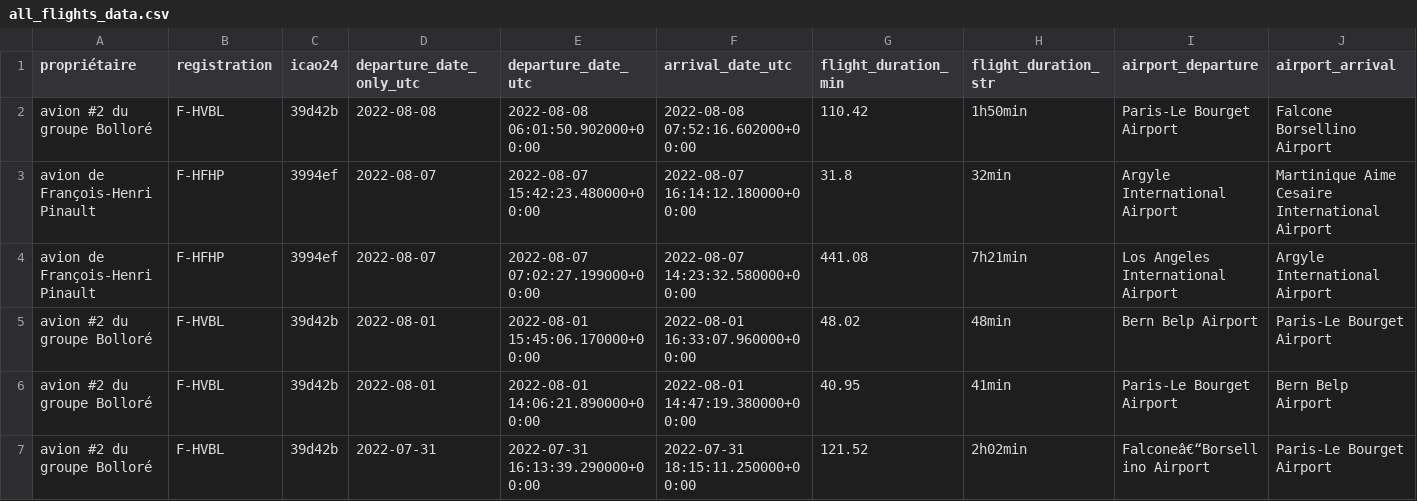
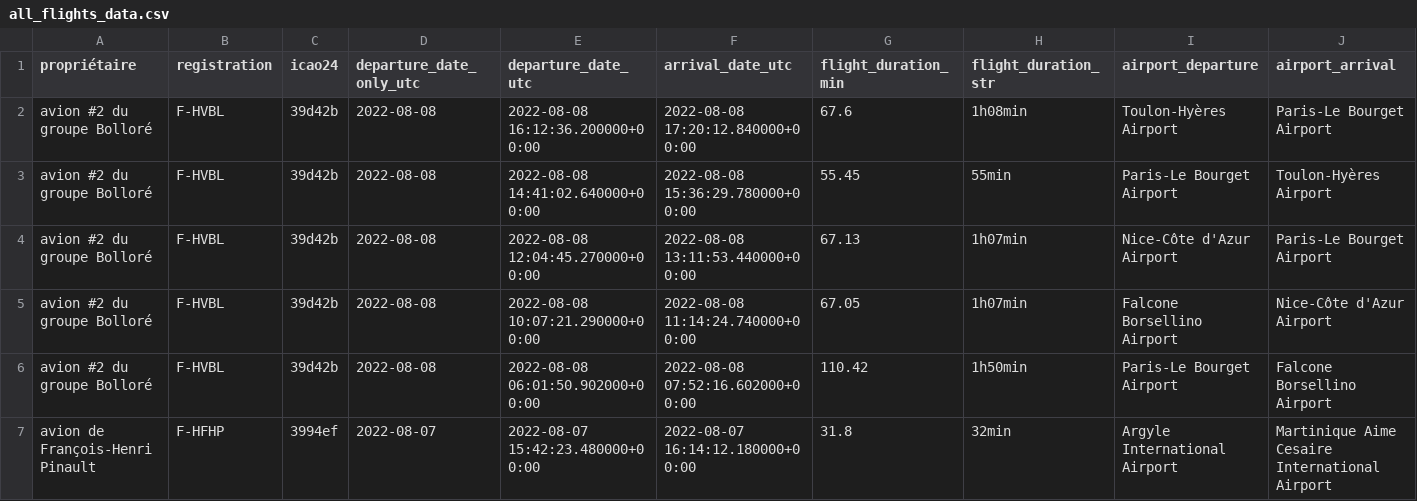
Before and after one commit to GeneralDeGaulle/i_fly_bernard, a CSV file: output/all_flights_data.csv, drawn as a sheet; only a part is shown; the shorter side is filled out with more unchanged rows; rows hold the shown columns only; the diff names each change by its address in the sheet, - before the commit and + after, or states it on an @@ line.

Commit message:
minor changes (new flights and typos)

```diff
--- a/output/all_flights_data.csv
+++ b/output/all_flights_data.csv
+row 2: avion #2 du groupe Bolloré | F-HVBL | 39d42b | 2022-08-08 | 2022-08-08 16:12:36.200000+00:00 | 2022-08-08 17:20:12.840000+00:00 | 67.6 | 1h08min | Toulon-Hyères Airport | Paris-Le Bourget Airport
+row 3: avion #2 du groupe Bolloré | F-HVBL | 39d42b | 2022-08-08 | 2022-08-08 14:41:02.640000+00:00 | 2022-08-08 15:36:29.780000+00:00 | 55.45 | 55min | Paris-Le Bourget Airport | Toulon-Hyères Airport
+row 4: avion #2 du groupe Bolloré | F-HVBL | 39d42b | 2022-08-08 | 2022-08-08 12:04:45.270000+00:00 | 2022-08-08 13:11:53.440000+00:00 | 67.13 | 1h07min | Nice-Côte d'Azur Airport | Paris-Le Bourget Airport
+row 5: avion #2 du groupe Bolloré | F-HVBL | 39d42b | 2022-08-08 | 2022-08-08 10:07:21.290000+00:00 | 2022-08-08 11:14:24.740000+00:00 | 67.05 | 1h07min | Falcone Borsellino Airport | Nice-Côte d'Azur Airport
```
Also changed, not shown: input/avions.csv, output/F-HVBL/F-HVBL_flight_data_all.csv, 3 other files.
